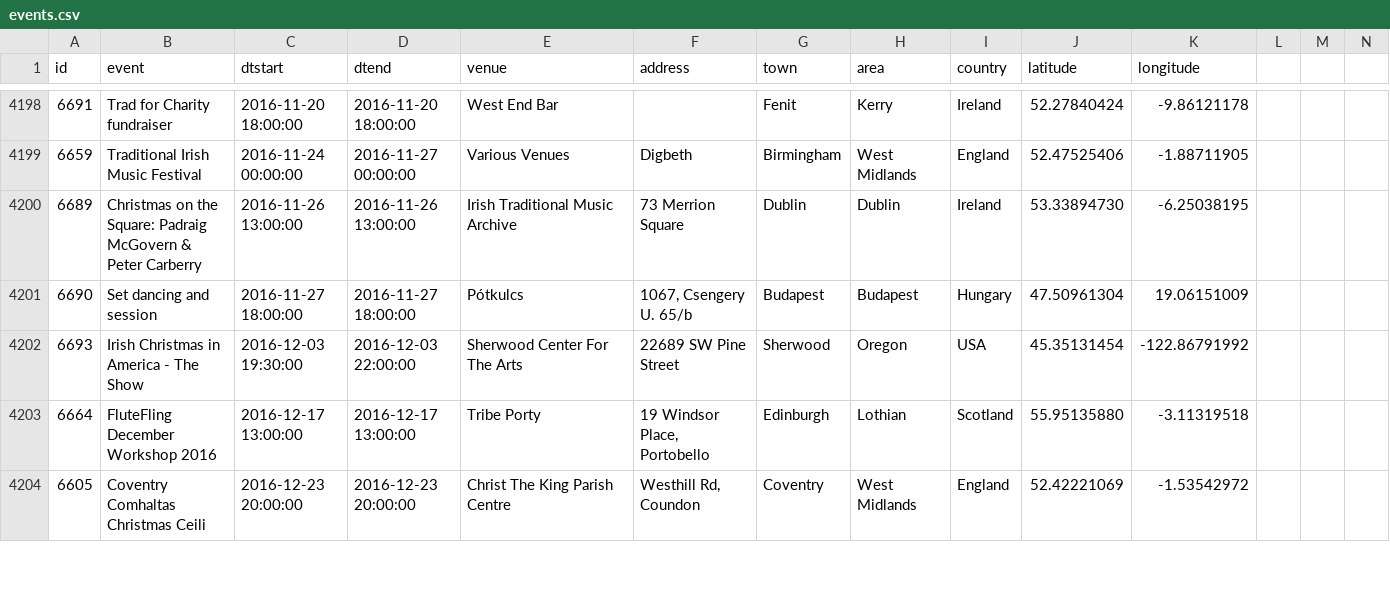
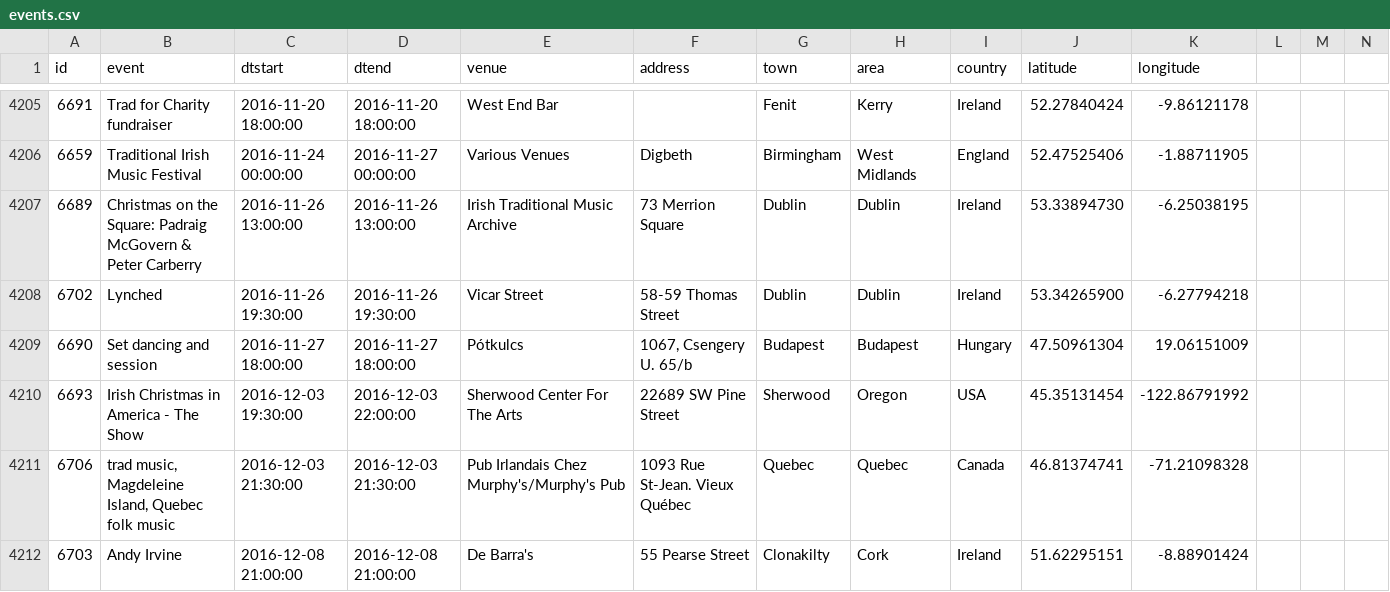
Before and after one commit to adactio/TheSession-data, a CSV file: csv/events.csv, drawn as a sheet; only a part is shown, gaps mark what is left out; the shorter side is filled out with more unchanged rows; the diff covers the shown part only.

Commit message:
Latest data dump

```diff
--- a/csv/events.csv
+++ b/csv/events.csv
@@ -4200,3 +4207,6 @@
 6689,"Christmas on the Square: Padraig McGovern & Peter Carberry","2016-11-26 13:00:00","2016-11-26 13:00:00","Irish Traditional Music Archive","73 Merrion Square","Dublin","Dublin","Ireland",53.33894730,-6.25038195
+6702,"Lynched","2016-11-26 19:30:00","2016-11-26 19:30:00","Vicar Street","58-59 Thomas Street","Dublin","Dublin","Ireland",53.34265900,-6.27794218
 6690,"Set dancing and session","2016-11-27 18:00:00","2016-11-27 18:00:00","Pótkulcs","1067, Csengery U. 65/b","Budapest","Budapest","Hungary",47.50961304,19.06151009
 6693,"Irish Christmas in America - The Show","2016-12-03 19:30:00","2016-12-03 22:00:00","Sherwood Center For The Arts","22689 SW Pine Street","Sherwood","Oregon","USA",45.35131454,-122.86791992
+6706,"trad music, Magdeleine Island, Quebec folk music","2016-12-03 21:30:00","2016-12-03 21:30:00","Pub Irlandais Chez Murphy's/Murphy's Pub","1093 Rue St-Jean. Vieux Québec","Quebec","Quebec","Canada",46.81374741,-71.21098328
+6703,"Andy Irvine","2016-12-08 21:00:00","2016-12-08 21:00:00","De Barra's","55 Pearse Street","Clonakilty","Cork","Ireland",51.62295151,-8.88901424
```
Also changed, not shown: 10 added rows and 57 edited cells elsewhere in this file, 7 other files.
